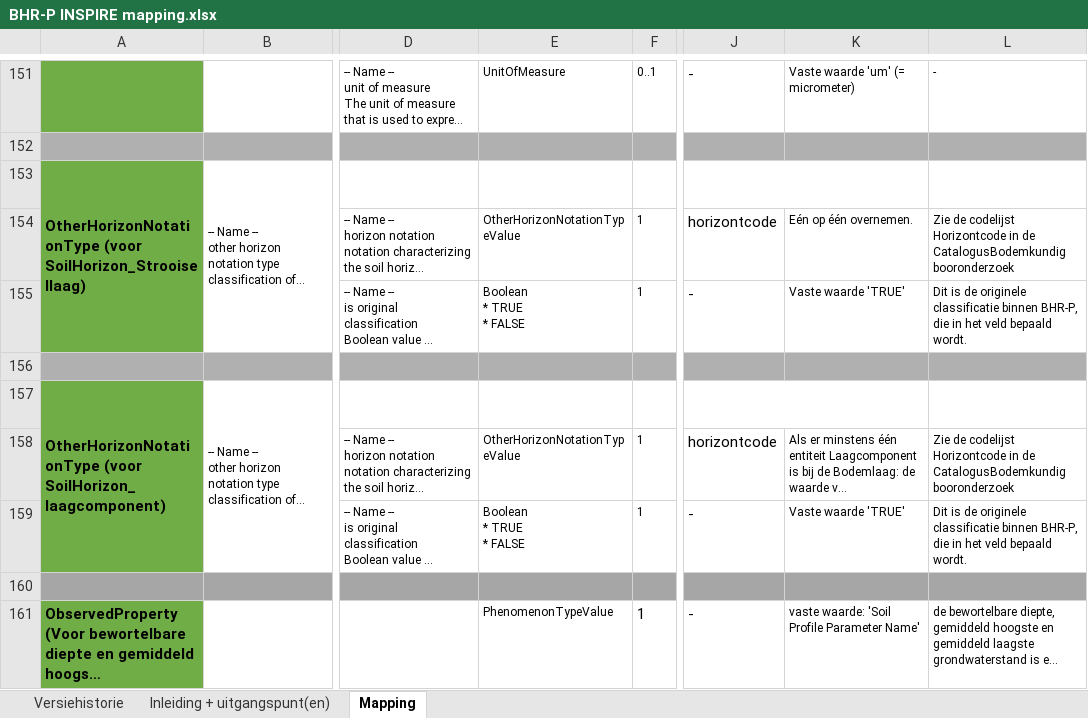
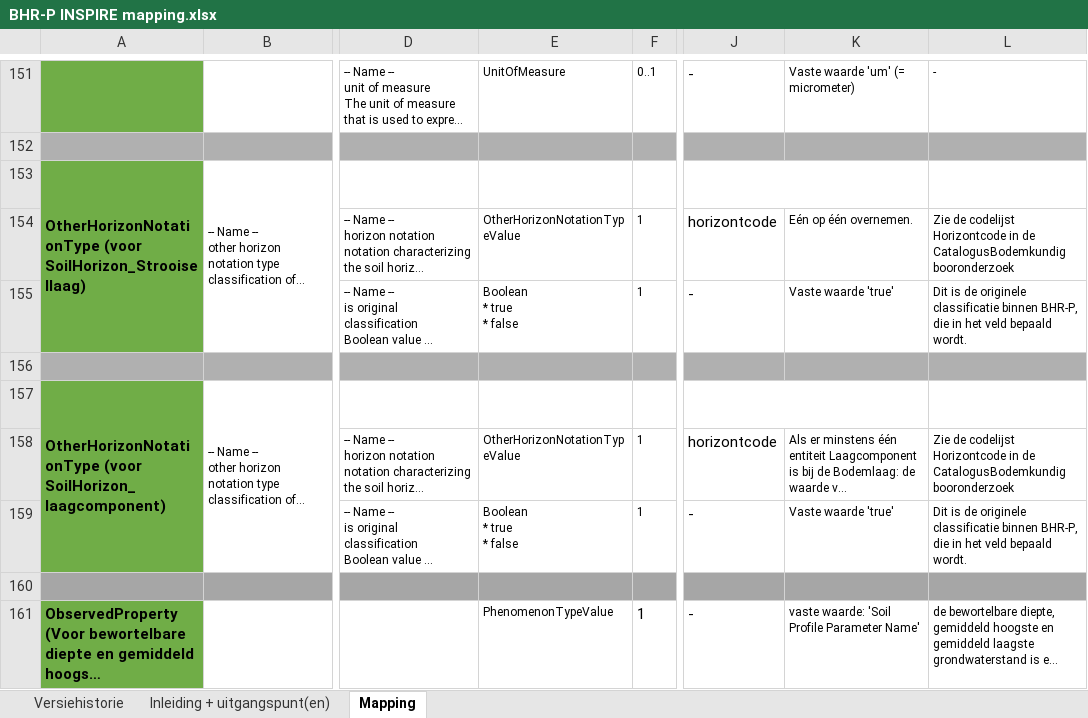
Before and after one commit to BROprogramma/BHR-P, an Excel workbook: INSPIRE/BHR-P INSPIRE mapping.xlsx, sheet Mapping, drawn as a sheet; only a part is shown, gaps mark what is left out; long unchanged cells end in …; values as stored, in another font and other column widths than the file's, no borders; ↵ is a line break in a cell; the diff covers the shown part only; the diff names each change by its address in the sheet, - before the commit and + after, or states it on an @@ line.

Commit message:
Een aantal updates aan het BHR-P INSPIRE mapping document

```diff
--- a/INSPIRE/BHR-P INSPIRE mapping.xlsx (sheet Mapping)
+++ b/INSPIRE/BHR-P INSPIRE mapping.xlsx (sheet Mapping)
-E155: Boolean ↵ * TRUE ↵ * FALSE
+E155: Boolean ↵ * true ↵ * false
-K155: Vaste waarde 'TRUE'
+K155: Vaste waarde 'true'
-E159: Boolean ↵ * TRUE ↵ * FALSE
+E159: Boolean ↵ * true ↵ * false
-K159: Vaste waarde 'TRUE'
+K159: Vaste waarde 'true'
```
Also changed, not shown: 18 edited cells elsewhere in this sheet, sheet Versiehistorie.
